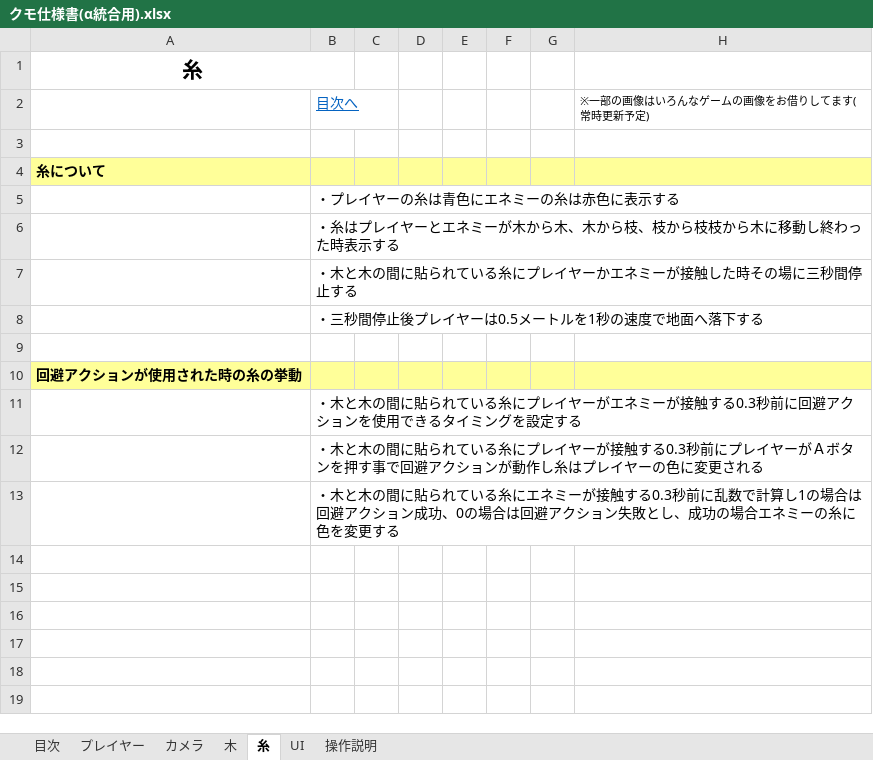
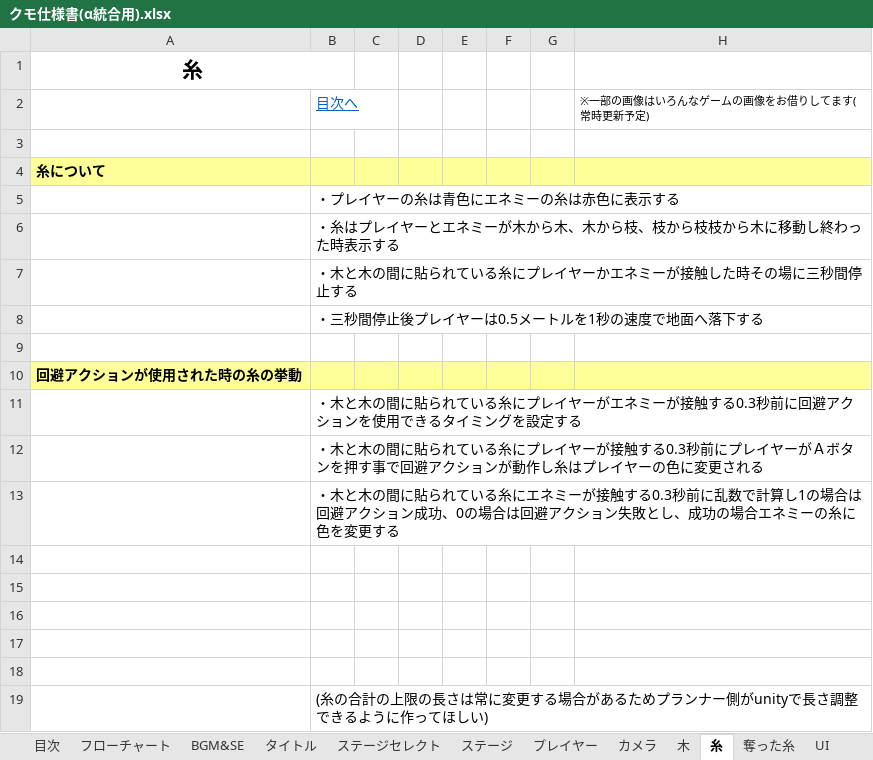
Before and after one commit to NHGC20172H02/PL, an Excel workbook: 統合用/クモ仕様書(α統合用).xlsx, sheet 糸, drawn as a sheet; values as stored, in another font and other column widths than the file's, no borders; the diff names each change by its address in the sheet, - before the commit and + after, or states it on an @@ line.

```diff
--- a/統合用/クモ仕様書(α統合用).xlsx (sheet 糸)
+++ b/統合用/クモ仕様書(α統合用).xlsx (sheet 糸)
+sheet tab: フローチャート
+sheet tab: BGM&SE
+sheet tab: タイトル
+sheet tab: ステージセレクト
+sheet tab: ステージ
+sheet tab: 奪った糸
+row 14: (empty)
+row 15: (empty)
+row 16: (empty)
+row 17: (empty)
+row 18: (empty)
+row 19:  | (糸の合計の上限の長さは常に変更する場合があるためプランナー側がunityで長さ調整できるように作ってほしい)
```
Also changed, not shown: sheet UI, sheet 目次, sheet プレイヤー, sheet カメラ.
